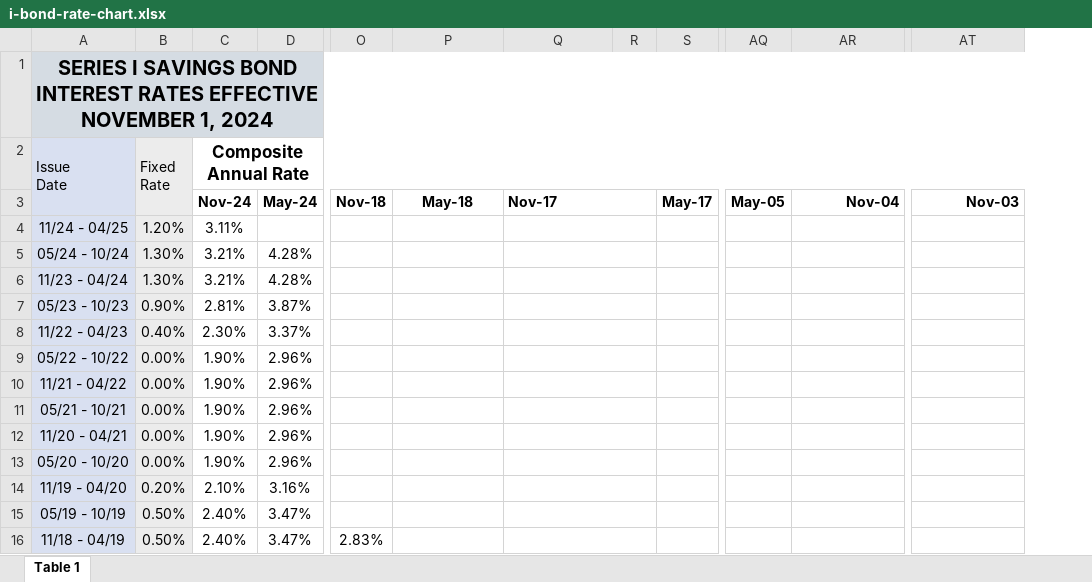
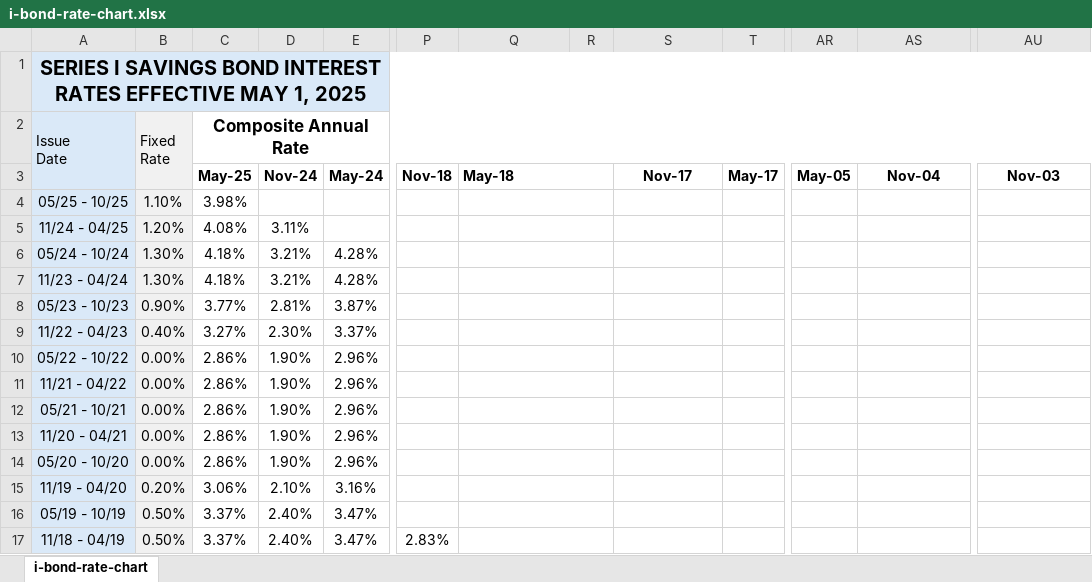
Before and after one commit to multifol-io/financial-variables, an Excel workbook: data/usa/treasury-direct/i-bond-rate-chart.xlsx, sheet i-bond-rate-chart, drawn as a sheet; only a part is shown, gaps mark what is left out; values as stored, in another font and other column widths than the file's, no borders; removed rows and columns are numbered as before the commit, all else as after; rows hold the shown columns only; the diff covers the shown part only; the diff names each change by its address in the sheet, - before the commit and + after, or states it on an @@ line.

Commit message:
update iBond rates - May 2025

```diff
--- a/data/usa/treasury-direct/i-bond-rate-chart.xlsx (sheet i-bond-rate-chart)
+++ b/data/usa/treasury-direct/i-bond-rate-chart.xlsx (sheet i-bond-rate-chart)
-sheet tab: Table 1
+sheet tab: i-bond-rate-chart
+column C (May-25), row 2: Composite Annual Rate; rows 5-17: 4.08% | 4.18% | 4.18% | 3.77% | 3.27% | 2.86% | 2.86% | 2.86% | 2.86% | 2.86% | 3.06% | 3.37% | 3.37%
+column R, empty
-column R, empty
-A1: …RATES EFFECTIVE NOVEMBER 1, 2024
+A1: …RATES EFFECTIVE MAY 1, 2025
-D2 (Nov-24): Composite Annual Rate
+D2 (Nov-24): (empty)
-C2:BE2 merged
-Q3 alignment: center
+Q3 alignment: left
+Q3:R3 merged
-S3 alignment: left
+S3 alignment: center
-Q3:R3 merged
-AS3 alignment: right
+AS3 alignment: center
-AU3 alignment: right
+AU3 alignment: center
+row 4: 05/25 - 10/25 | 1.10% | 3.98%
+Q5:R5 merged
-Q4:R4 merged
+Q6:R6 merged
-Q5:R5 merged
+Q7:R7 merged
-Q6:R6 merged
+Q8:R8 merged
-Q7:R7 merged
+Q9:R9 merged
-Q8:R8 merged
+Q10:R10 merged
-Q9:R9 merged
+Q11:R11 merged
-Q10:R10 merged
+Q12:R12 merged
-Q11:R11 merged
+Q13:R13 merged
-Q12:R12 merged
+Q14:R14 merged
-Q13:R13 merged
+Q15:R15 merged
-Q14:R14 merged
+Q16:R16 merged
-Q15:R15 merged
+Q17:R17 merged
-Q16:R16 merged
```
Also changed, not shown: cell formats and merged cells elsewhere in this sheet, 2 other files.
